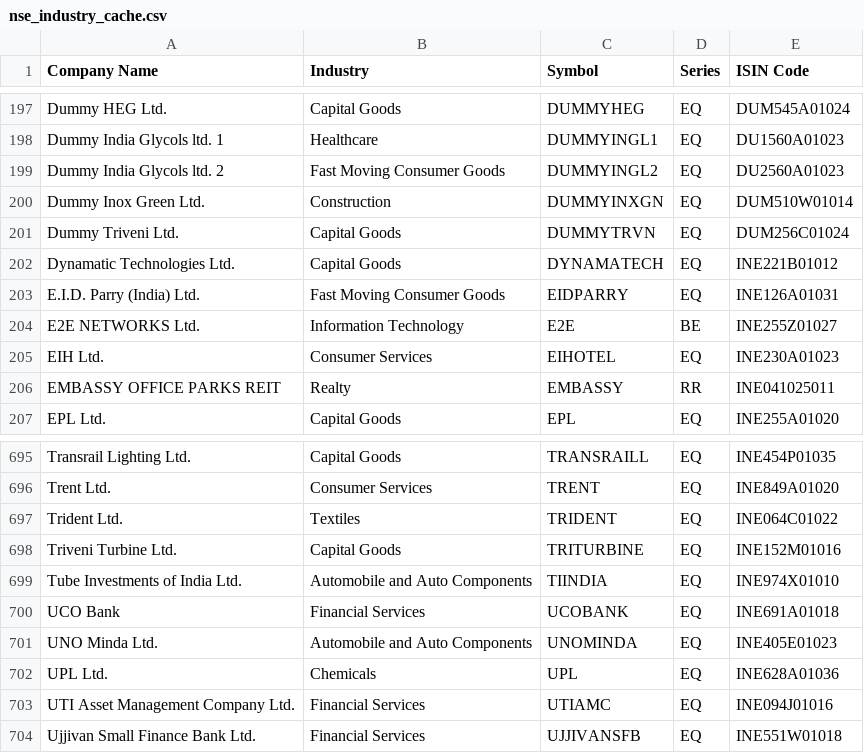
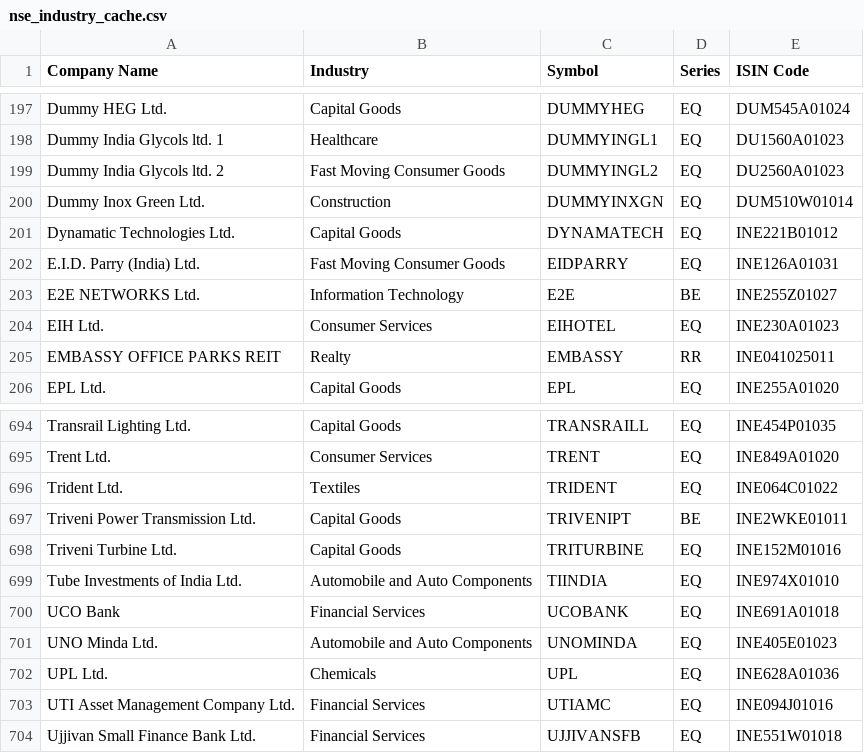
Before and after one commit to abhijeetbishayee-drb/fno-rollover, a CSV file: data/nse_industry_cache.csv, drawn as a sheet; only a part is shown, gaps mark what is left out; removed rows and columns are numbered as before the commit, all else as after; the diff names each change by its address in the sheet, - before the commit and + after, or states it on an @@ line.

```diff
--- a/data/nse_industry_cache.csv
+++ b/data/nse_industry_cache.csv
-row 201: Dummy Triveni Ltd. | Capital Goods | DUMMYTRVN | EQ | DUM256C01024
+row 697: Triveni Power Transmission Ltd. | Capital Goods | TRIVENIPT | BE | INE2WKE01011
```
Also changed, not shown: 33 other files.
